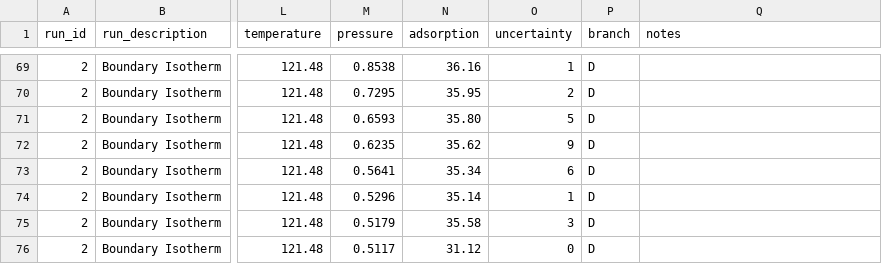
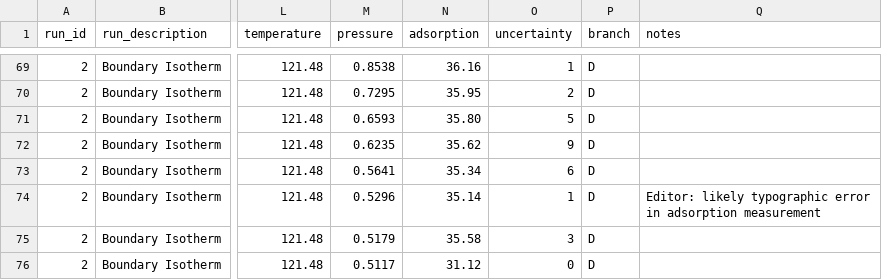
Before and after one commit to NIST-ISODB/AJBrownThesisIsotherms, a CSV file: Boundary_Isotherms/xe_equilibrium_isotherms.csv, drawn as a sheet; only a part is shown, gaps mark what is left out; the diff names each change by its address in the sheet, - before the commit and + after, or states it on an @@ line.

Commit message:
data: added comment to xe boundary isotherm file

```diff
--- a/Boundary_Isotherms/xe_equilibrium_isotherms.csv
+++ b/Boundary_Isotherms/xe_equilibrium_isotherms.csv
-Q74 (notes): (empty)
+Q74 (notes): Editor: likely typographic error in adsorption measurement
```
